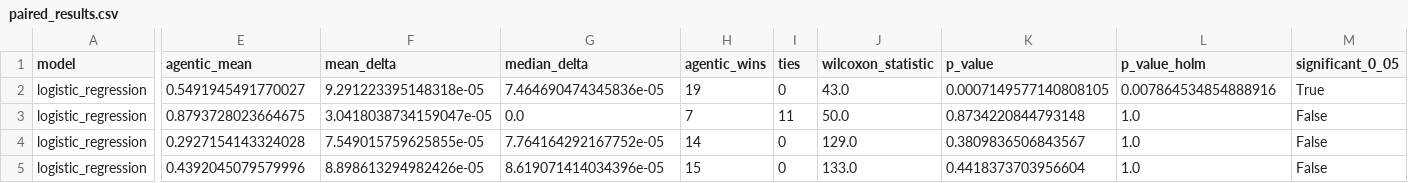
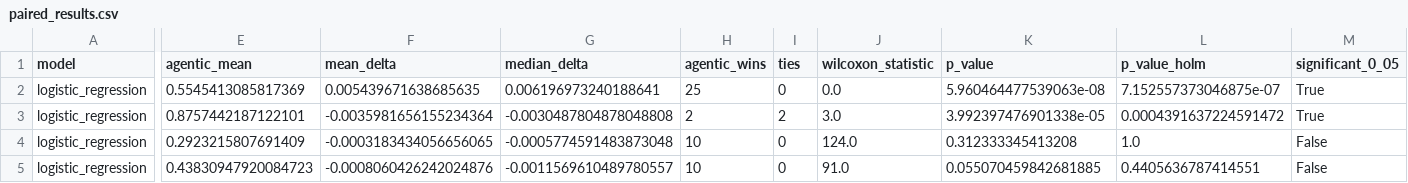
Before and after one commit to tgalirop/AgenticAI_thesis, a CSV file: reports/statistical_tests/paired_results.csv, drawn as a sheet; only a part is shown, gaps mark what is left out; the diff covers the shown part only; the diff names each change by its address in the sheet, - before the commit and + after, or states it on an @@ line.

```diff
--- a/reports/statistical_tests/paired_results.csv
+++ b/reports/statistical_tests/paired_results.csv
-E2 (agentic_mean): 0.5491945491770027
+E2 (agentic_mean): 0.5545413085817369
-F2 (mean_delta): 9.291223395148318e-05
+F2 (mean_delta): 0.005439671638685635
-G2 (median_delta): 7.464690474345836e-05
+G2 (median_delta): 0.006196973240188641
-H2 (agentic_wins): 19
+H2 (agentic_wins): 25
-J2 (wilcoxon_statistic): 43.0
+J2 (wilcoxon_statistic): 0.0
-K2 (p_value): 0.0007149577140808105
+K2 (p_value): 5.960464477539063e-08
-L2 (p_value_holm): 0.007864534854888916
+L2 (p_value_holm): 7.152557373046875e-07
-E3 (agentic_mean): 0.8793728023664675
+E3 (agentic_mean): 0.8757442187122101
-F3 (mean_delta): 3.0418038734159047e-05
+F3 (mean_delta): -0.0035981656155234364
-G3 (median_delta): 0.0
+G3 (median_delta): -0.0030487804878048808
-H3 (agentic_wins): 7
+H3 (agentic_wins): 2
-I3 (ties): 11
+I3 (ties): 2
-J3 (wilcoxon_statistic): 50.0
+J3 (wilcoxon_statistic): 3.0
-K3 (p_value): 0.8734220844793148
+K3 (p_value): 3.992397476901338e-05
-L3 (p_value_holm): 1.0
+L3 (p_value_holm): 0.0004391637224591472
-M3 (significant_0_05): False
+M3 (significant_0_05): True
-E4 (agentic_mean): 0.2927154143324028
+E4 (agentic_mean): 0.2923215807691409
-F4 (mean_delta): 7.549015759625855e-05
+F4 (mean_delta): -0.0003183434056656065
-G4 (median_delta): 7.764164292167752e-05
+G4 (median_delta): -0.0005774591483873048
-H4 (agentic_wins): 14
+H4 (agentic_wins): 10
-J4 (wilcoxon_statistic): 129.0
+J4 (wilcoxon_statistic): 124.0
-K4 (p_value): 0.3809836506843567
+K4 (p_value): 0.312333345413208
-E5 (agentic_mean): 0.4392045079579996
+E5 (agentic_mean): 0.43830947920084723
-F5 (mean_delta): 8.898613294982426e-05
+F5 (mean_delta): -0.0008060426242024876
-G5 (median_delta): 8.619071414034396e-05
+G5 (median_delta): -0.0011569610489780557
-H5 (agentic_wins): 15
+H5 (agentic_wins): 10
-J5 (wilcoxon_statistic): 133.0
+J5 (wilcoxon_statistic): 91.0
-K5 (p_value): 0.4418373703956604
+K5 (p_value): 0.055070459842681885
-L5 (p_value_holm): 1.0
+L5 (p_value_holm): 0.4405636787414551
```
Also changed, not shown: 56 edited cells elsewhere in this file, reports/metrics/agentic_fold_results.csv, reports/metrics/agentic_results.csv, 18 other files.
